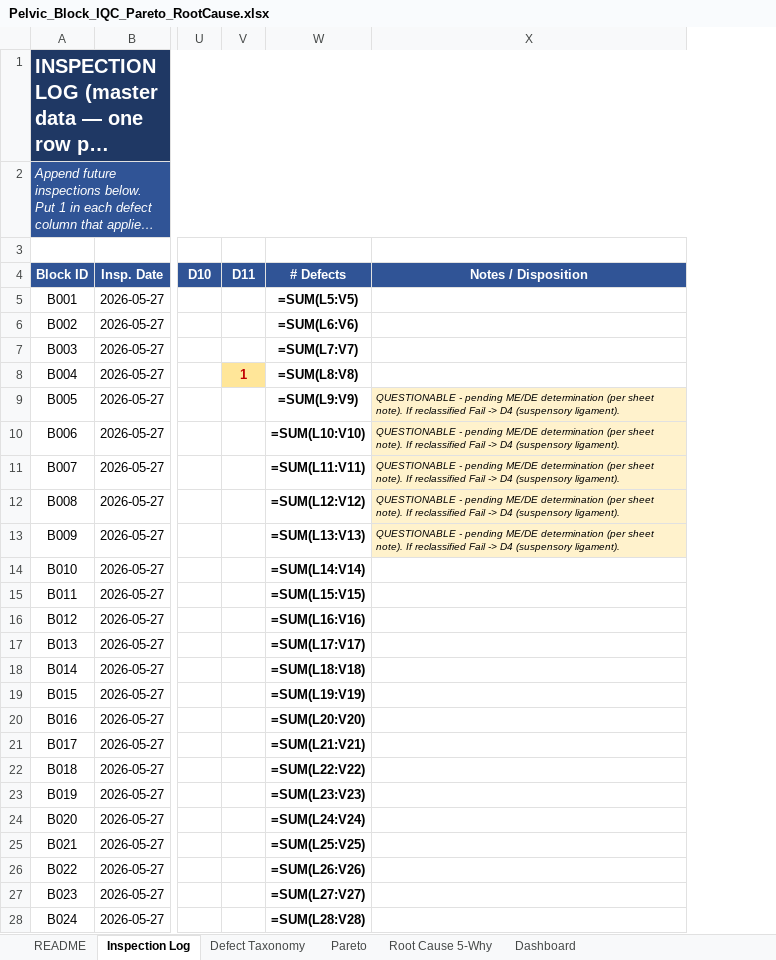
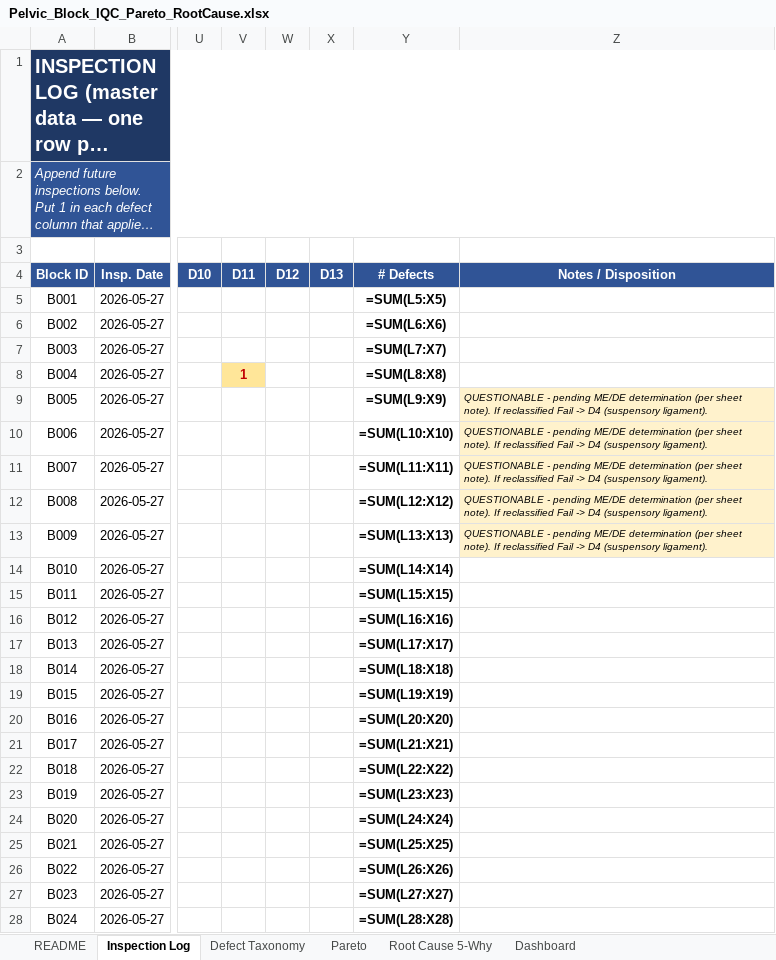
Before and after one commit to naviero1/Claude-Works, an Excel workbook: pelvic-block-iqc-pareto/Pelvic_Block_IQC_Pareto_RootCause.xlsx, sheet Inspection Log, drawn as a sheet; only a part is shown, gaps mark what is left out; long unchanged cells end in …; values as stored, in another font and other column widths than the file's, no borders; formulas without a stored value are shown as written; addresses are those after the commit; the diff covers the shown part only; the diff names each change by its address in the sheet, - before the commit and + after, or states it on an @@ line.

```diff
--- a/pelvic-block-iqc-pareto/Pelvic_Block_IQC_Pareto_RootCause.xlsx (sheet Inspection Log)
+++ b/pelvic-block-iqc-pareto/Pelvic_Block_IQC_Pareto_RootCause.xlsx (sheet Inspection Log)
+column W (D12), empty
+column X (D13), empty
-Y5 (# Defects): =SUM(L5:V5)
+Y5 (# Defects): =SUM(L5:X5)
-Y6 (# Defects): =SUM(L6:V6)
+Y6 (# Defects): =SUM(L6:X6)
-Y7 (# Defects): =SUM(L7:V7)
+Y7 (# Defects): =SUM(L7:X7)
-Y8 (# Defects): =SUM(L8:V8)
+Y8 (# Defects): =SUM(L8:X8)
-Y9 (# Defects): =SUM(L9:V9)
+Y9 (# Defects): =SUM(L9:X9)
-Y10 (# Defects): =SUM(L10:V10)
+Y10 (# Defects): =SUM(L10:X10)
-Y11 (# Defects): =SUM(L11:V11)
+Y11 (# Defects): =SUM(L11:X11)
-Y12 (# Defects): =SUM(L12:V12)
+Y12 (# Defects): =SUM(L12:X12)
-Y13 (# Defects): =SUM(L13:V13)
+Y13 (# Defects): =SUM(L13:X13)
-Y14 (# Defects): =SUM(L14:V14)
+Y14 (# Defects): =SUM(L14:X14)
-Y15 (# Defects): =SUM(L15:V15)
+Y15 (# Defects): =SUM(L15:X15)
-Y16 (# Defects): =SUM(L16:V16)
+Y16 (# Defects): =SUM(L16:X16)
-Y17 (# Defects): =SUM(L17:V17)
+Y17 (# Defects): =SUM(L17:X17)
-Y18 (# Defects): =SUM(L18:V18)
+Y18 (# Defects): =SUM(L18:X18)
-Y19 (# Defects): =SUM(L19:V19)
+Y19 (# Defects): =SUM(L19:X19)
-Y20 (# Defects): =SUM(L20:V20)
+Y20 (# Defects): =SUM(L20:X20)
-Y21 (# Defects): =SUM(L21:V21)
+Y21 (# Defects): =SUM(L21:X21)
-Y22 (# Defects): =SUM(L22:V22)
+Y22 (# Defects): =SUM(L22:X22)
-Y23 (# Defects): =SUM(L23:V23)
+Y23 (# Defects): =SUM(L23:X23)
-Y24 (# Defects): =SUM(L24:V24)
+Y24 (# Defects): =SUM(L24:X24)
-Y25 (# Defects): =SUM(L25:V25)
+Y25 (# Defects): =SUM(L25:X25)
-Y26 (# Defects): =SUM(L26:V26)
+Y26 (# Defects): =SUM(L26:X26)
-Y27 (# Defects): =SUM(L27:V27)
+Y27 (# Defects): =SUM(L27:X27)
-Y28 (# Defects): =SUM(L28:V28)
+Y28 (# Defects): =SUM(L28:X28)
```
Also changed, not shown: 42 added rows and 33 edited cells elsewhere in this sheet, sheet Pareto, sheet Dashboard, sheet Defect Taxonomy, sheet README, sheet Root Cause 5-Why, charts or pictures, 7 other files.
